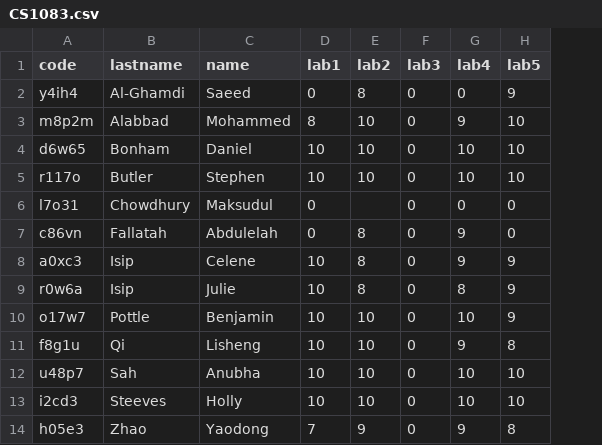
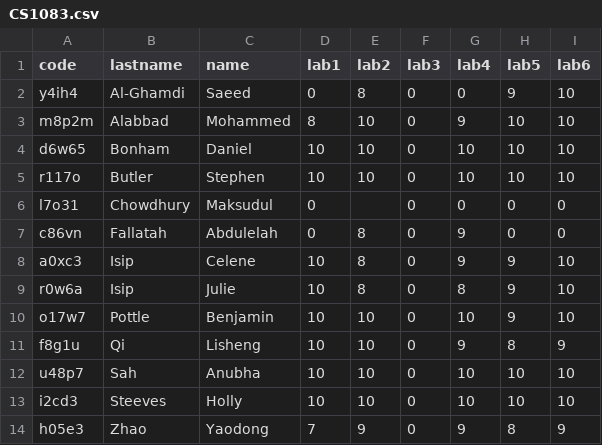
Before and after one commit to edvelezg/unb-java, a CSV file: CS1083/CS1083.csv, drawn as a sheet; the diff names each change by its address in the sheet, - before the commit and + after, or states it on an @@ line.

```diff
--- a/CS1083/CS1083.csv
+++ b/CS1083/CS1083.csv
+column I (lab6), rows 2-14: 10 | 10 | 10 | 10 | 0 | 0 | 10 | 10 | 10 | 9 | 10 | 10 | 9
```
